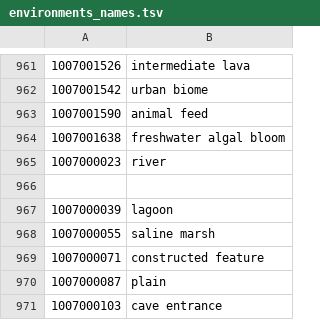
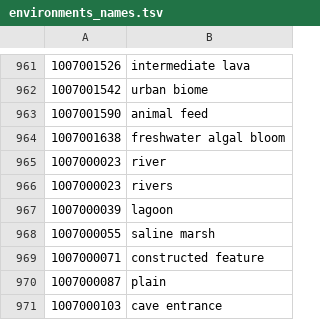
Before and after one commit to jhammock/vangelis_tagger, a TSV file: eol_tagger/environments_names.tsv, drawn as a sheet; only a part is shown, gaps mark what is left out; the diff names each change by its address in the sheet, - before the commit and + after, or states it on an @@ line.

Commit message:
mtce

```diff
--- a/eol_tagger/environments_names.tsv
+++ b/eol_tagger/environments_names.tsv
-row 966: (empty)
+row 966: 1007000023 | rivers
```
